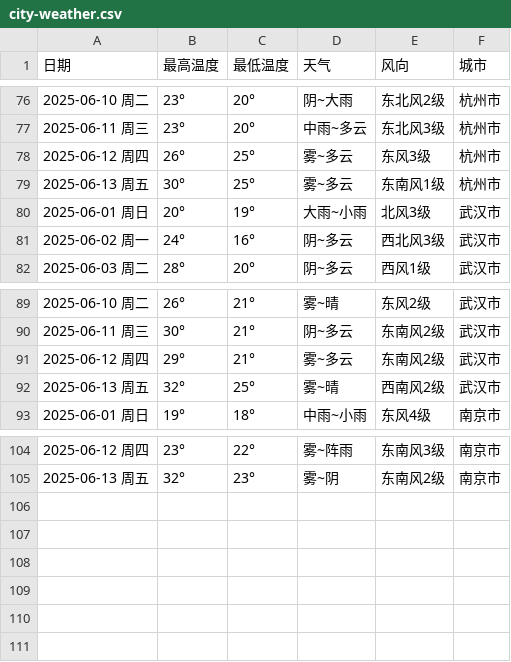
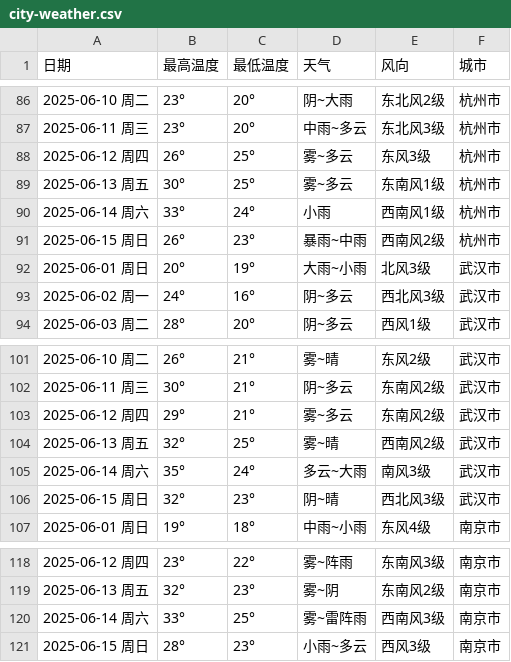
Before and after one commit to Huangbaoru-345/cityweather-dashboard, a CSV file: city-weather.csv, drawn as a sheet; only a part is shown, gaps mark what is left out; the diff covers the shown part only; the diff names each change by its address in the sheet, - before the commit and + after, or states it on an @@ line.

```diff
--- a/city-weather.csv
+++ b/city-weather.csv
+row 90: 2025-06-14 周六 | 33° | 24° | 小雨 | 西南风1级 | 杭州市
+row 91: 2025-06-15 周日 | 26° | 23° | 暴雨~中雨 | 西南风2级 | 杭州市
+row 105: 2025-06-14 周六 | 35° | 24° | 多云~大雨 | 南风3级 | 武汉市
+row 106: 2025-06-15 周日 | 32° | 23° | 阴~晴 | 西北风3级 | 武汉市
+row 120: 2025-06-14 周六 | 33° | 25° | 雾~雷阵雨 | 西南风3级 | 南京市
+row 121: 2025-06-15 周日 | 28° | 23° | 小雨~多云 | 西风3级 | 南京市
```
Also changed, not shown: 10 added rows elsewhere in this file, 2 other files.
